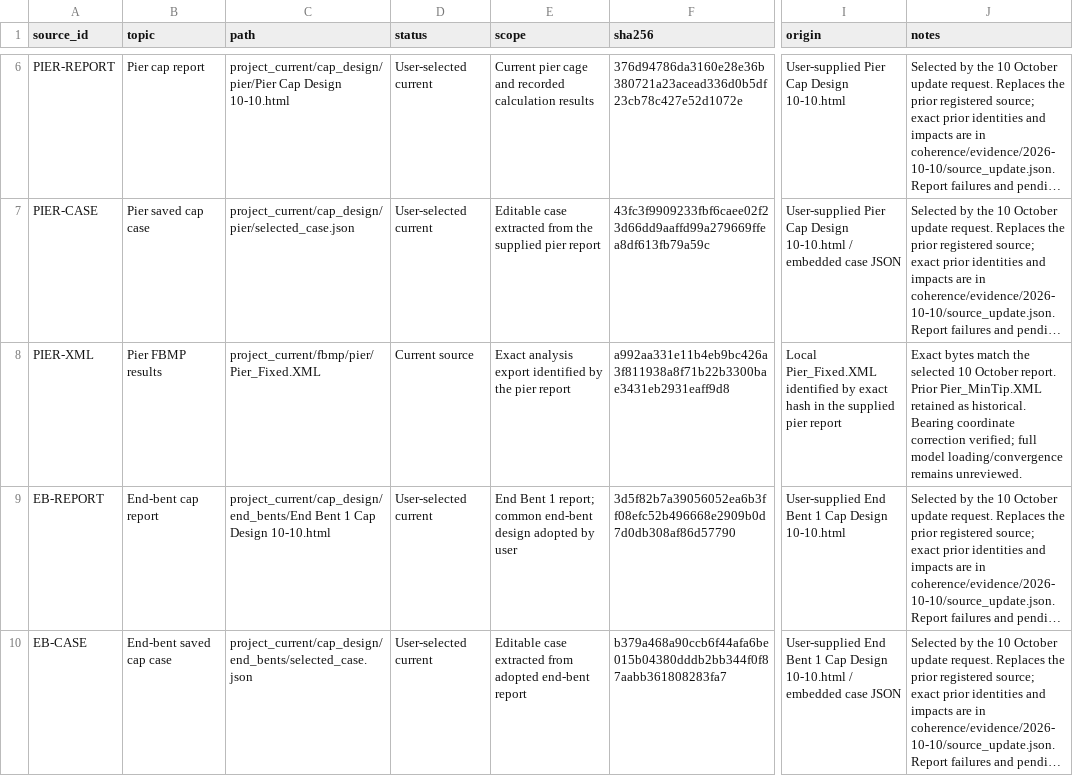
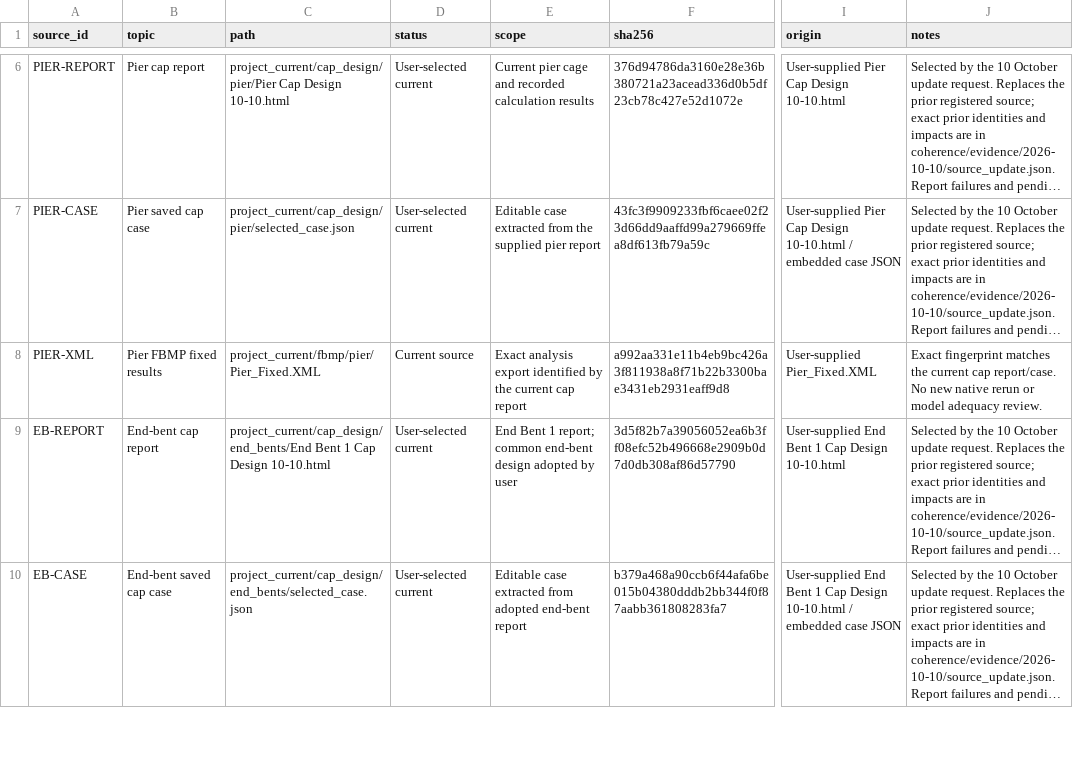
Before and after one commit to joshstructure/D2MPDB, a CSV file: project_current/source_register.csv, drawn as a sheet; only a part is shown, gaps mark what is left out; long unchanged cells end in …; the diff covers the shown part only; the diff names each change by its address in the sheet, - before the commit and + after, or states it on an @@ line.

Commit message:
Register newest fixed and minimum-tip FBMP project sources

```diff
--- a/project_current/source_register.csv
+++ b/project_current/source_register.csv
-B8 (topic): Pier FBMP results
+B8 (topic): Pier FBMP fixed results
-E8 (scope): …by the pier report
+E8 (scope): …by the current cap report
-I8 (origin): Local Pier_Fixed.XML identified by exact hash in the supplied pier report
+I8 (origin): User-supplied Pier_Fixed.XML
-J8 (notes): Exact bytes match the selected 10 October report. Prior Pier_MinTip.XML retained as historical. Bearing coordinate correction verified; full model loading/convergence remains unreviewed.
+J8 (notes): Exact fingerprint matches the current cap report/case. No new native rerun or model adequacy review.
```
Also changed, not shown: 2 added rows and 6 edited cells elsewhere in this file, 11 other files.
